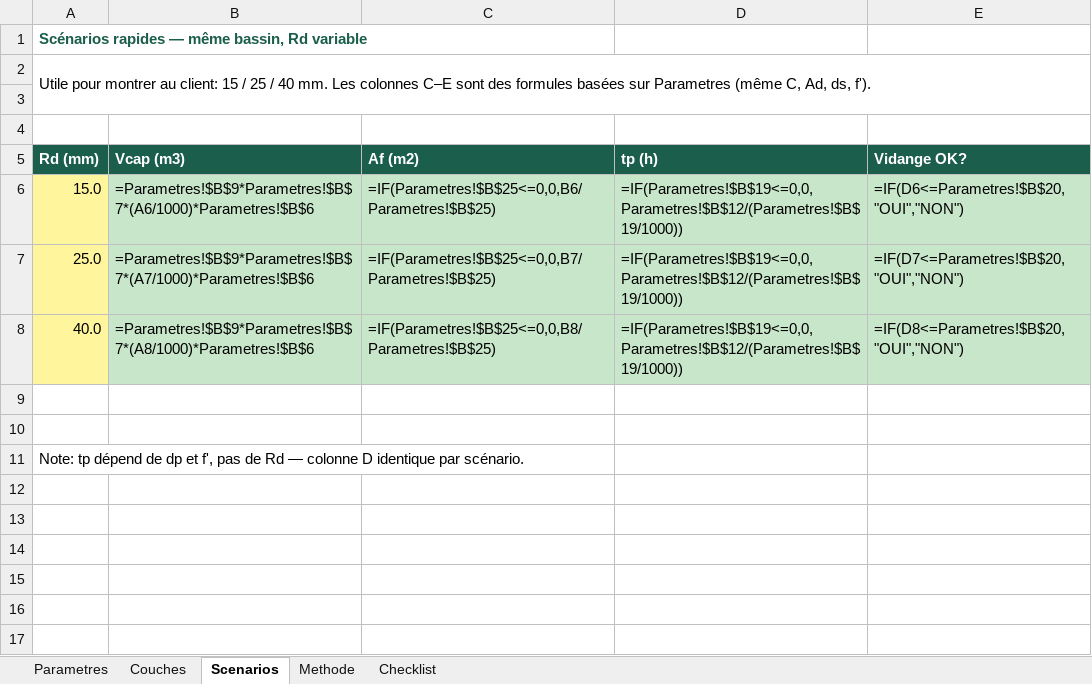
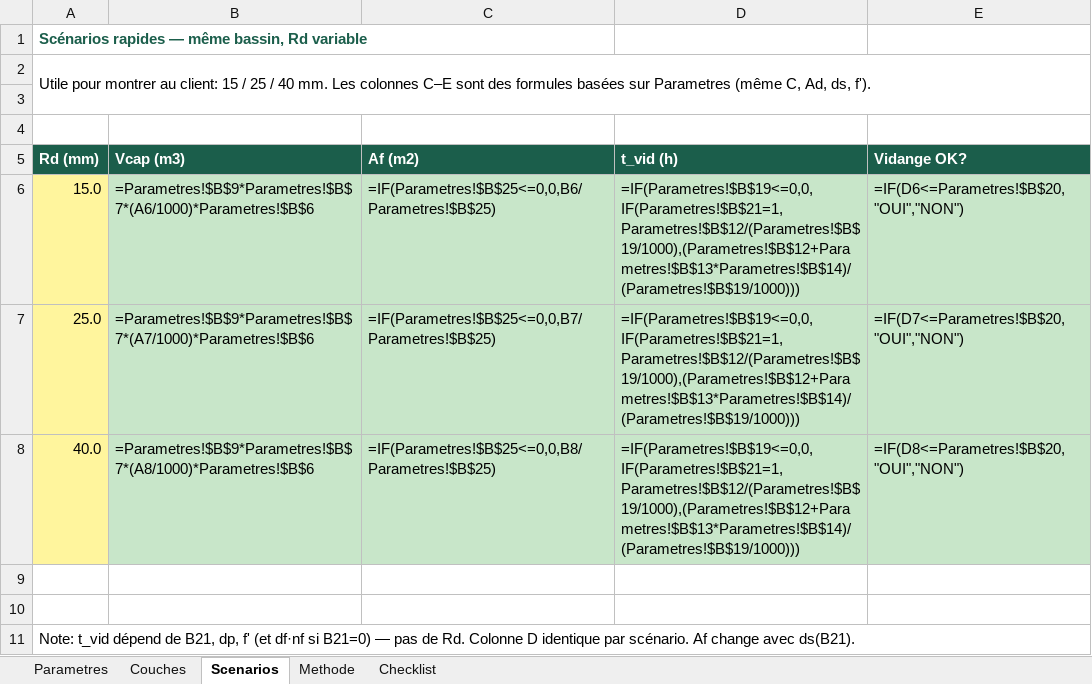
Before and after one commit to acon560-prog/idf-web-app, an Excel workbook: engineering/drainage-design/bioretention/Bioretention_Dimensionnement_v1.xlsx, sheet Scenarios, drawn as a sheet; values as stored, in another font and other column widths than the file's, no borders; formulas without a stored value are shown as written; the diff names each change by its address in the sheet, - before the commit and + after, or states it on an @@ line.

```diff
--- a/engineering/drainage-design/bioretention/Bioretention_Dimensionnement_v1.xlsx (sheet Scenarios)
+++ b/engineering/drainage-design/bioretention/Bioretention_Dimensionnement_v1.xlsx (sheet Scenarios)
-D5: tp (h)
+D5: t_vid (h)
-D6:D8 (t_vid (h)): =IF(Parametres!$B$19<=0,0,Parametres!$B$12/(Parametres!$B$19/1000))
+D6:D8 (t_vid (h)): =IF(Parametres!$B$19<=0,0,IF(Parametres!$B$21=1,Parametres!$B$12/(Parametres!$B$19/1000),(Parametres!$B$12+Parametres!$B$13*Parametres!$B$14)/(Parametres!$B$19/1000)))
-A11 (Rd (mm)): Note: tp dépend de dp et f', pas de Rd — colonne D identique par scénario.
+A11 (Rd (mm)): Note: t_vid dépend de B21, dp, f' (et df·nf si B21=0) — pas de Rd. Colonne D identique par scénario. Af change avec ds(B21).
+A11:E11 merged
```
Also changed, not shown: sheet Parametres, sheet Methode, sheet Couches, 2 other files.
